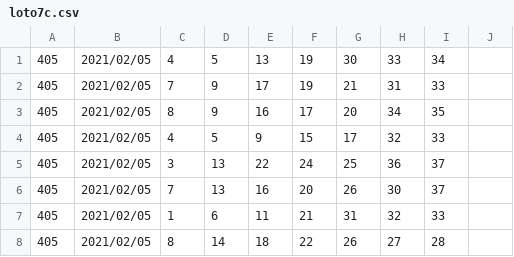
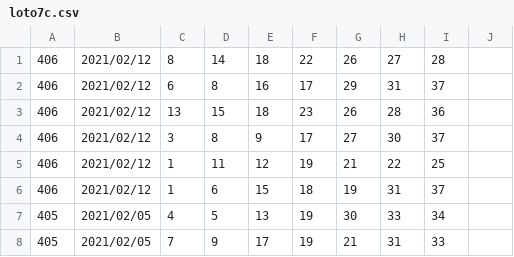
Before and after one commit to vpn62399/memo, a CSV file: loto7c.csv, drawn as a sheet; only a part is shown; the shorter side is filled out with more unchanged rows; the diff names each change by its address in the sheet, - before the commit and + after, or states it on an @@ line.

```diff
--- a/loto7c.csv
+++ b/loto7c.csv
+row 1: 406 | 2021/02/12 | 8 | 14 | 18 | 22 | 26 | 27 | 28
+row 2: 406 | 2021/02/12 | 6 | 8 | 16 | 17 | 29 | 31 | 37
+row 3: 406 | 2021/02/12 | 13 | 15 | 18 | 23 | 26 | 28 | 36
+row 4: 406 | 2021/02/12 | 3 | 8 | 9 | 17 | 27 | 30 | 37
+row 5: 406 | 2021/02/12 | 1 | 11 | 12 | 19 | 21 | 22 | 25
+row 6: 406 | 2021/02/12 | 1 | 6 | 15 | 18 | 19 | 31 | 37
```
Also changed, not shown: loto7.csv, 3 other files.
